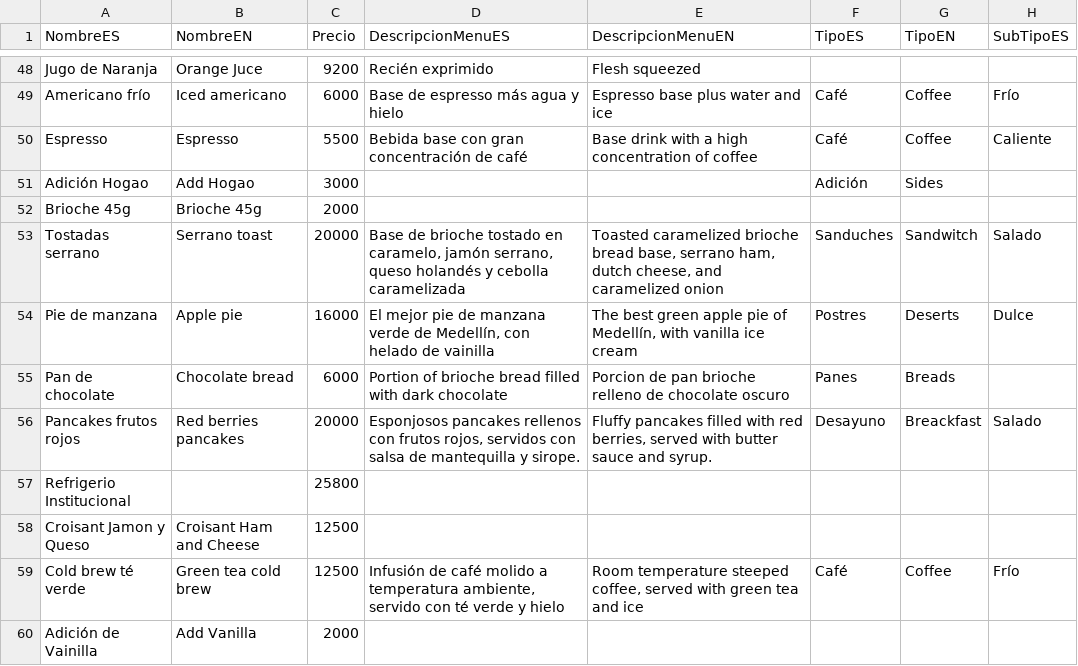
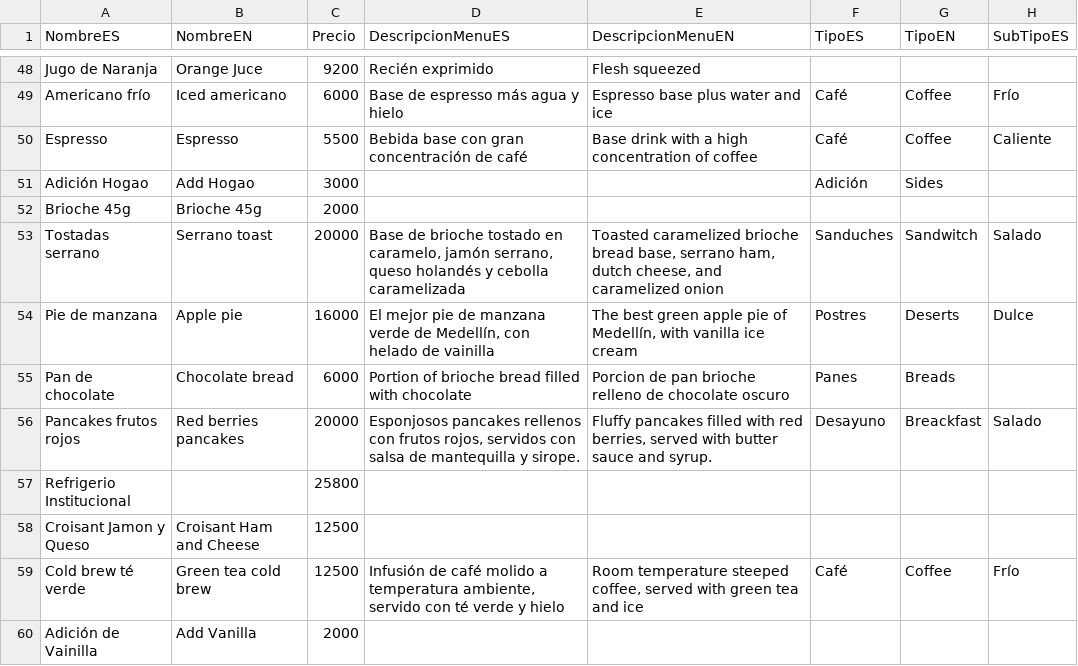
Before and after one commit to AlejoC137/proyectocafeweb, a CSV file: src/supaBaseRows/Menu_rows.csv, drawn as a sheet; only a part is shown, gaps mark what is left out; the diff names each change by its address in the sheet, - before the commit and + after, or states it on an @@ line.

```diff
--- a/src/supaBaseRows/Menu_rows.csv
+++ b/src/supaBaseRows/Menu_rows.csv
-D55 (DescripcionMenuES): …filled with dark chocolate
+D55 (DescripcionMenuES): …filled with chocolate
```
Also changed, not shown: 32 other files.
